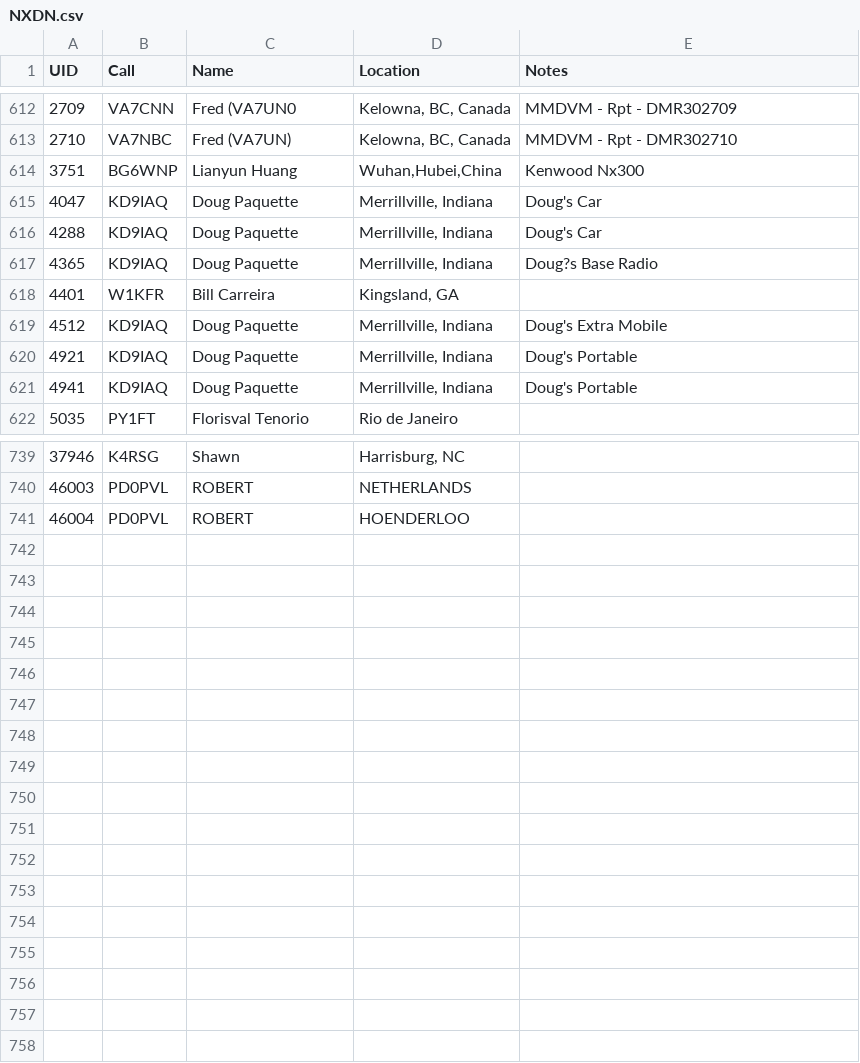
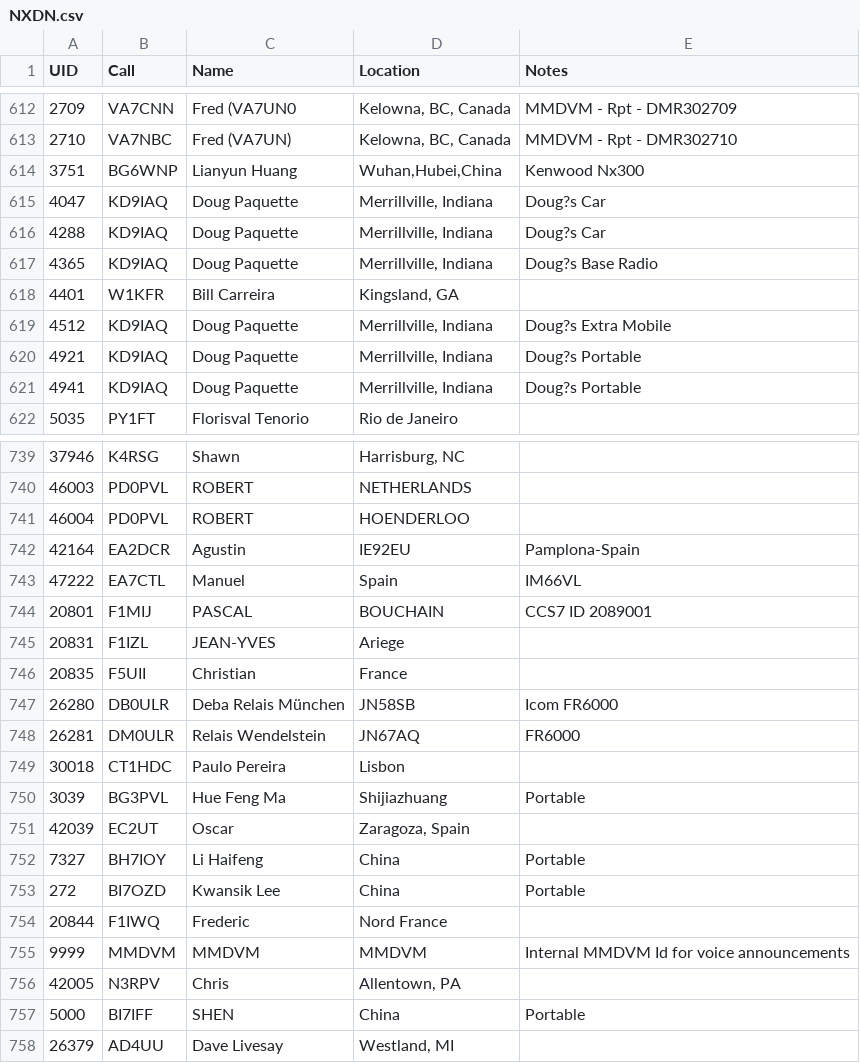
Before and after one commit to g4klx/MMDVMHost, a CSV file: NXDN.csv, drawn as a sheet; only a part is shown, gaps mark what is left out; the diff covers the shown part only.

Commit message:
Add the latest NXDN Id file.

```diff
--- a/NXDN.csv
+++ b/NXDN.csv
@@ -616,9 +616,9 @@ UID,Call,Name,Location,Notes
 3751,BG6WNP,Lianyun Huang,"Wuhan,Hubei,China",Kenwood Nx300
-4047,KD9IAQ,Doug Paquette,"Merrillville, Indiana",Doug's Car
-4288,KD9IAQ,Doug Paquette,"Merrillville, Indiana",Doug's Car
+4047,KD9IAQ,Doug Paquette,"Merrillville, Indiana",Doug?s Car
+4288,KD9IAQ,Doug Paquette,"Merrillville, Indiana",Doug?s Car
 4365,KD9IAQ,Doug Paquette,"Merrillville, Indiana",Doug?s Base Radio
 4401,W1KFR,Bill Carreira,"Kingsland, GA",
-4512,KD9IAQ,Doug Paquette,"Merrillville, Indiana",Doug's Extra Mobile
-4921,KD9IAQ,Doug Paquette,"Merrillville, Indiana",Doug's Portable
-4941,KD9IAQ,Doug Paquette,"Merrillville, Indiana",Doug's Portable
+4512,KD9IAQ,Doug Paquette,"Merrillville, Indiana",Doug?s Extra Mobile
+4921,KD9IAQ,Doug Paquette,"Merrillville, Indiana",Doug?s Portable
+4941,KD9IAQ,Doug Paquette,"Merrillville, Indiana",Doug?s Portable
 5035,PY1FT,Florisval Tenorio,Rio de Janeiro,
@@ -743 +743,18 @@ UID,Call,Name,Location,Notes
 46004,PD0PVL,ROBERT,HOENDERLOO,
+42164,EA2DCR,Agustin,IE92EU,Pamplona-Spain
+47222,EA7CTL,Manuel,Spain,IM66VL
+20801,F1MIJ,PASCAL,BOUCHAIN,CCS7 ID 2089001
+20831,F1IZL,JEAN-YVES,Ariege,
+20835,F5UII,Christian,France,
+26280,DB0ULR,Deba Relais München,JN58SB,Icom FR6000
+26281,DM0ULR,Relais Wendelstein,JN67AQ,FR6000
+30018,CT1HDC,Paulo Pereira,Lisbon,
+3039,BG3PVL,"Hue Feng Ma	",Shijiazhuang,Portable
+42039,EC2UT,Oscar,"Zaragoza, Spain",
+7327,BH7IOY,"Li Haifeng	",China,Portable
+272,BI7OZD,"Kwansik Lee	",China,Portable
+20844,F1IWQ,Frederic,Nord France,
+9999,MMDVM,MMDVM,MMDVM,Internal MMDVM Id for voice announcements
+42005,N3RPV,Chris ,"Allentown, PA ",
+5000,BI7IFF,SHEN,China,Portable
+26379,AD4UU,Dave Livesay,"Westland, MI",
```
Also changed, not shown: 5 edited cells elsewhere in this file.
